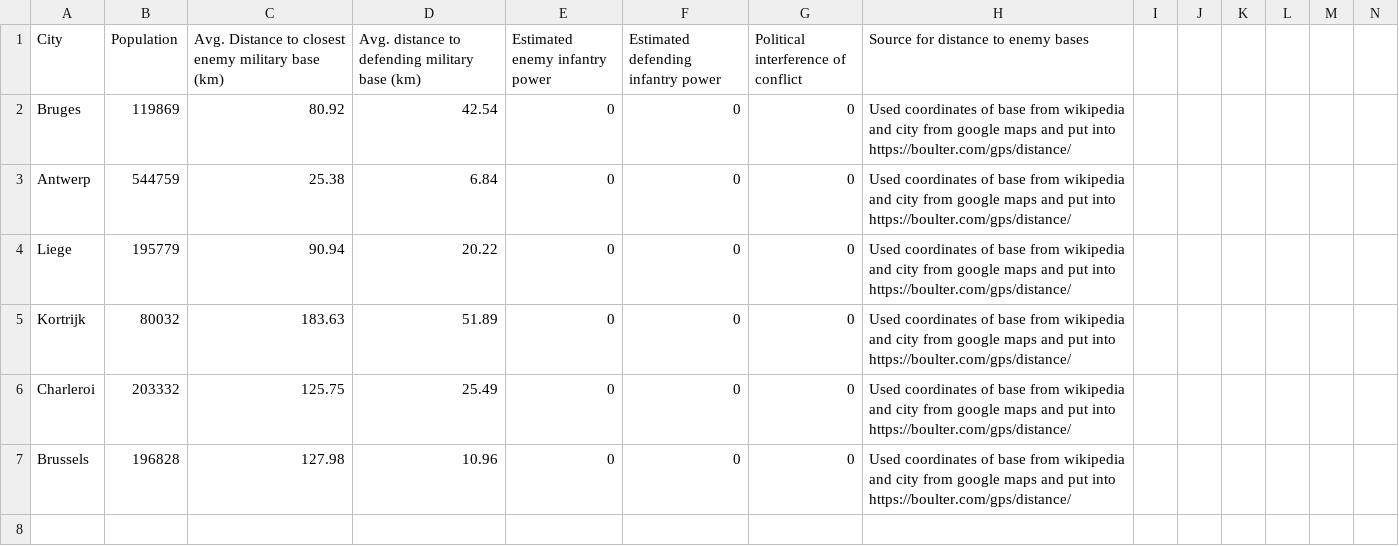
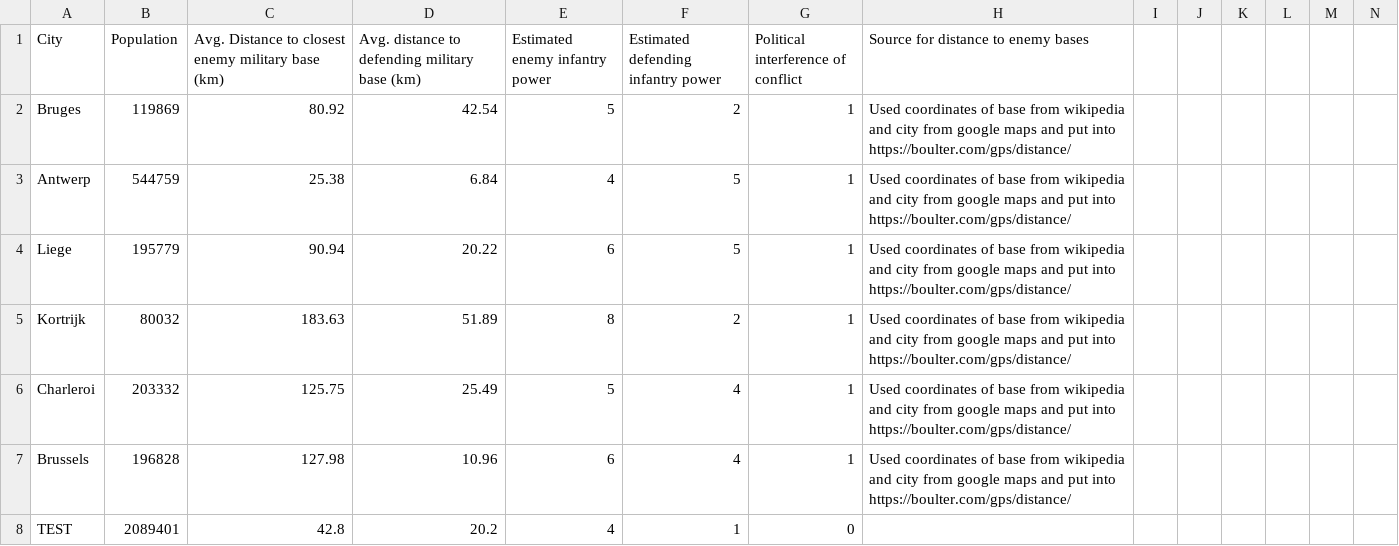
Before and after one commit to vrajeshkumar1/SENG-2-Project, a CSV file: SENG2ExcelFile - Sheet1.csv, drawn as a sheet; only a part is shown; rows hold the shown columns only; the diff names each change by its address in the sheet, - before the commit and + after, or states it on an @@ line.

```diff
--- a/SENG2ExcelFile - Sheet1.csv
+++ b/SENG2ExcelFile - Sheet1.csv
-E2 (Estimated enemy infantry power): 0
+E2 (Estimated enemy infantry power): 5
-F2: 0
+F2: 2
-G2:G7: 0
+G2:G7: 1
-E3 (Estimated enemy infantry power): 0
+E3 (Estimated enemy infantry power): 4
-F3:F4: 0
+F3:F4: 5
-E4 (Estimated enemy infantry power): 0
+E4 (Estimated enemy infantry power): 6
-E5 (Estimated enemy infantry power): 0
+E5 (Estimated enemy infantry power): 8
-F5: 0
+F5: 2
-E6 (Estimated enemy infantry power): 0
+E6 (Estimated enemy infantry power): 5
-F6:F7: 0
+F6:F7: 4
-E7 (Estimated enemy infantry power): 0
+E7 (Estimated enemy infantry power): 6
+row 8: TEST | 2089401 | 42.8 | 20.2 | 4 | 1 | 0
```
Also changed, not shown: 1 other file.
